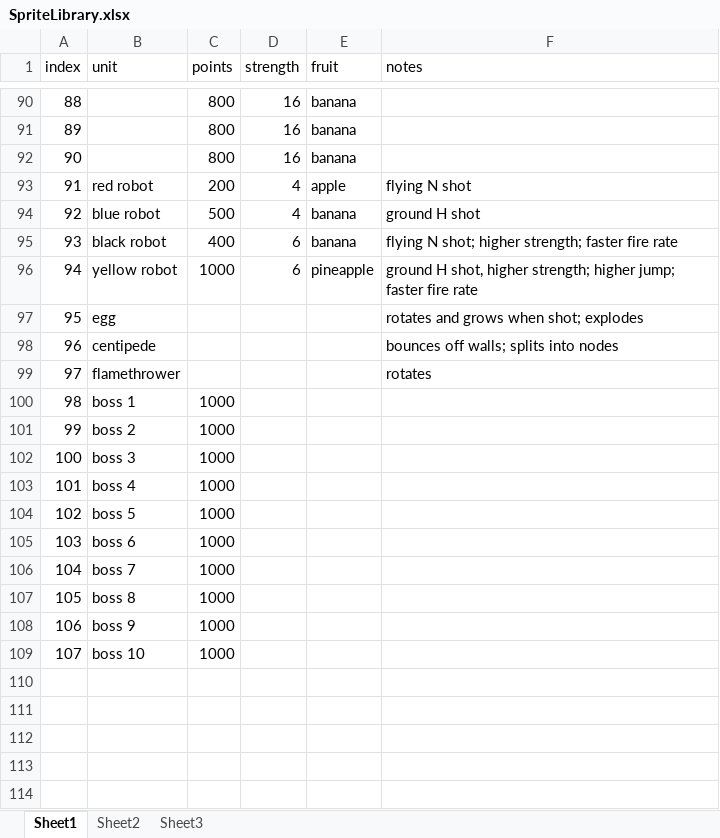
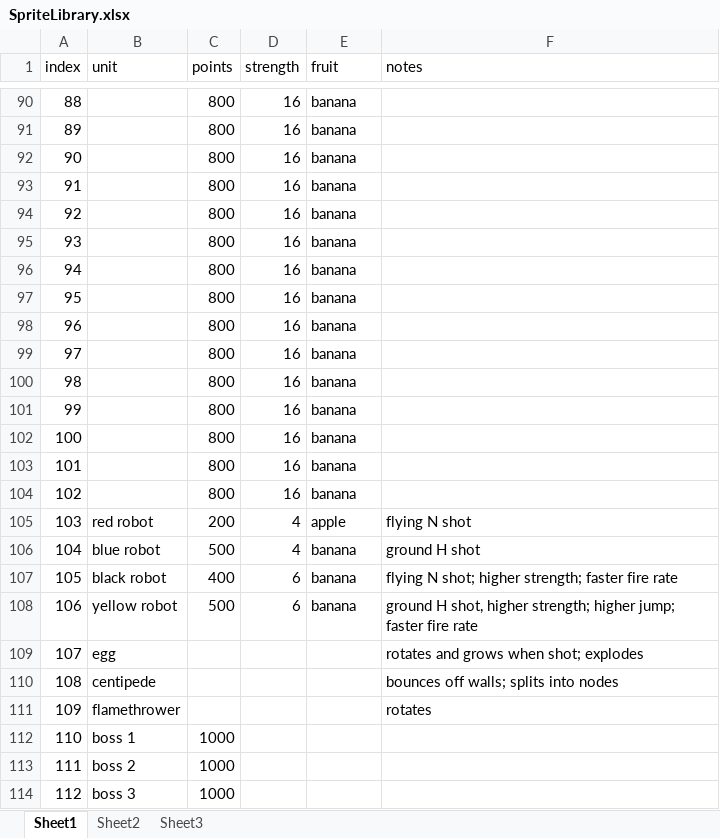
Before and after one commit to RegexKing/Bangaio_Tribute, an Excel workbook: SpriteLibrary.xlsx, sheet Sheet1, drawn as a sheet; only a part is shown, gaps mark what is left out; the shorter side is filled out with more unchanged rows; values as stored, in another font and other column widths than the file's, no borders; addresses are those after the commit; the diff names each change by its address in the sheet, - before the commit and + after, or states it on an @@ line.

```diff
--- a/SpriteLibrary.xlsx (sheet Sheet1)
+++ b/SpriteLibrary.xlsx (sheet Sheet1)
+row 93: 91 |  | 800 | 16 | banana
+row 94: 92 |  | 800 | 16 | banana
+row 95: 93 |  | 800 | 16 | banana
+row 96: 94 |  | 800 | 16 | banana
+row 97: 95 |  | 800 | 16 | banana
+row 98: 96 |  | 800 | 16 | banana
+row 99: 97 |  | 800 | 16 | banana
+row 100: 98 |  | 800 | 16 | banana
+row 101: 99 |  | 800 | 16 | banana
+row 102: 100 |  | 800 | 16 | banana
+row 103: 101 |  | 800 | 16 | banana
+row 104: 102 |  | 800 | 16 | banana
@@ column A (index) renumbered from row 105 down @@
-C108 (points): 1000
+C108 (points): 500
-E108 (fruit): pineapple
+E108 (fruit): banana
```
Also changed, not shown: 22 other files.
